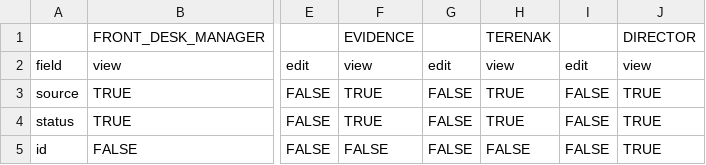
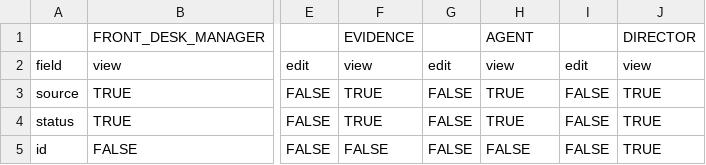
Before and after one commit to cpmpat/cleanops, a CSV file: docs/access-matrix/accommodation.csv, drawn as a sheet; only a part is shown, gaps mark what is left out; the diff names each change by its address in the sheet, - before the commit and + after, or states it on an @@ line.

```diff
--- a/docs/access-matrix/accommodation.csv
+++ b/docs/access-matrix/accommodation.csv
-H1: TERENAK
+H1: AGENT
```
Also changed, not shown: docs/access-matrix/oxpoint.csv, docs/access-matrix/user.csv, 10 other files.
